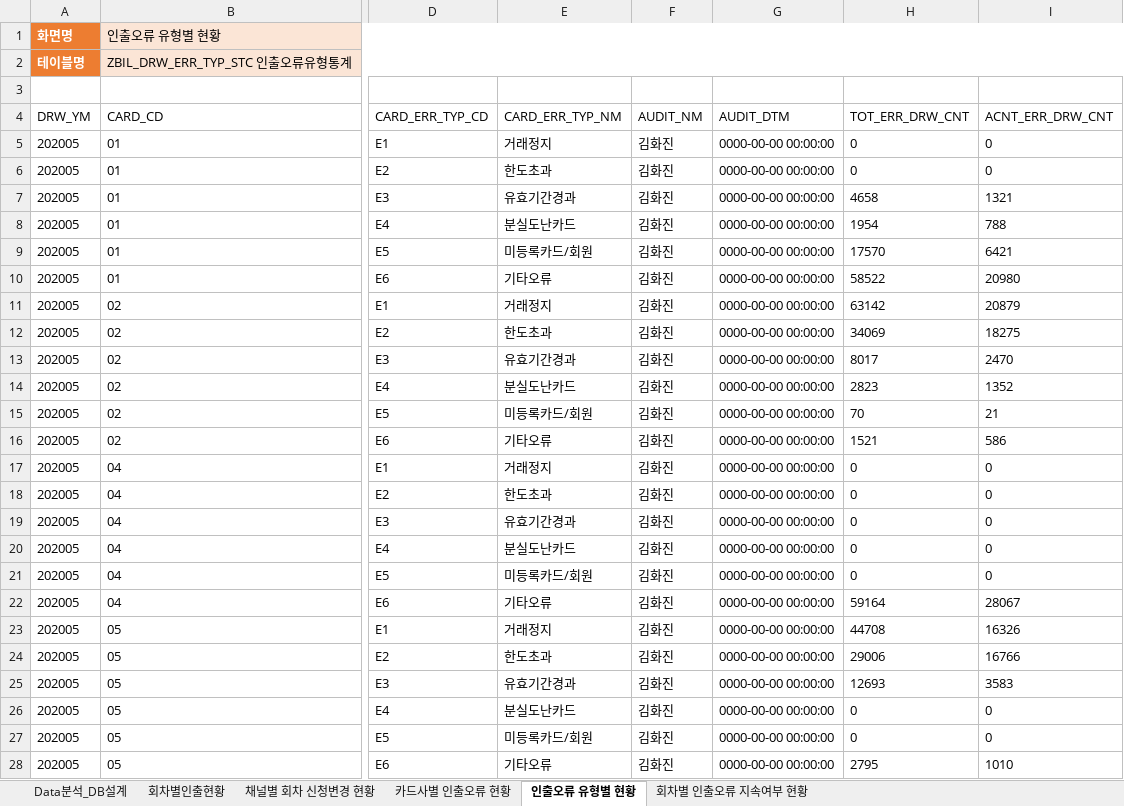
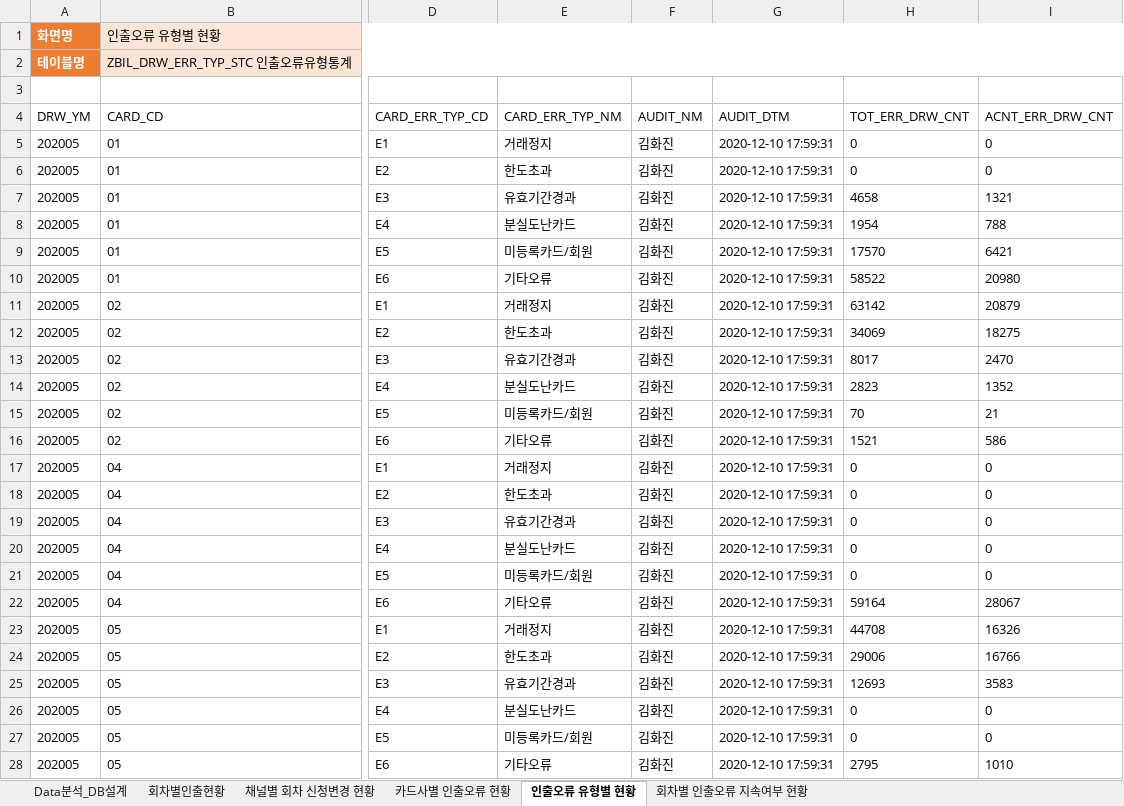
Before and after one commit to DalkialKim/git-test, an Excel workbook: 빌보드_데이터분석_DB설계_김화진_12월data_20210105.xlsx, sheet 인출오류 유형별 현황, drawn as a sheet; only a part is shown, gaps mark what is left out; values as stored, in another font and other column widths than the file's, no borders; the diff covers the shown part only; the diff names each change by its address in the sheet, - before the commit and + after, or states it on an @@ line.

```diff
--- a/빌보드_데이터분석_DB설계_김화진_12월data_20210105.xlsx (sheet 인출오류 유형별 현황)
+++ b/빌보드_데이터분석_DB설계_김화진_12월data_20210105.xlsx (sheet 인출오류 유형별 현황)
-G5:G28 (AUDIT_DTM): 0000-00-00 00:00:00
+G5:G28 (AUDIT_DTM): 2020-12-10 17:59:31
```
Also changed, not shown: 396 edited cells elsewhere in this sheet, sheet 회차별 인출오류 지속여부 현황.
